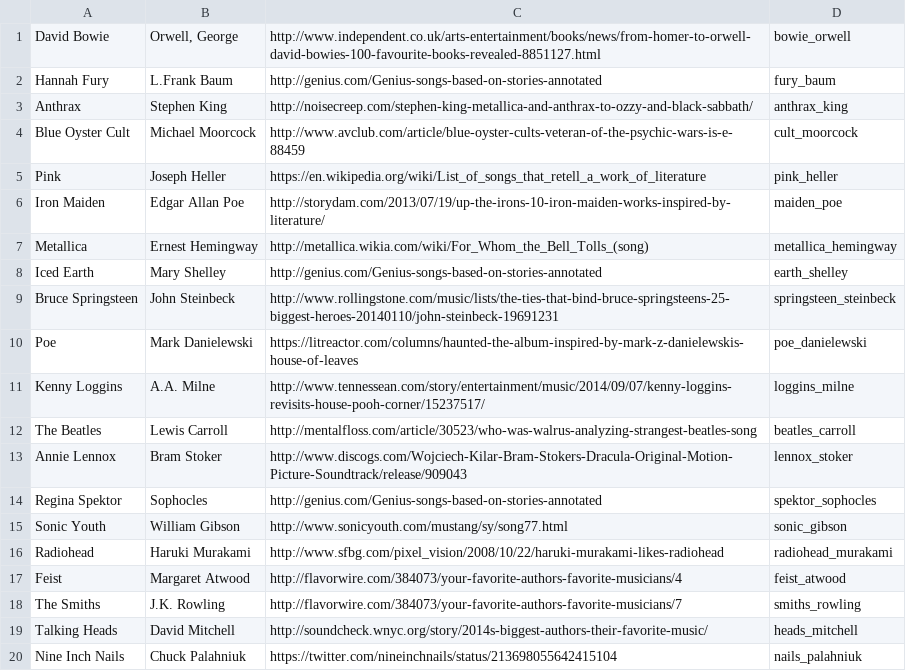
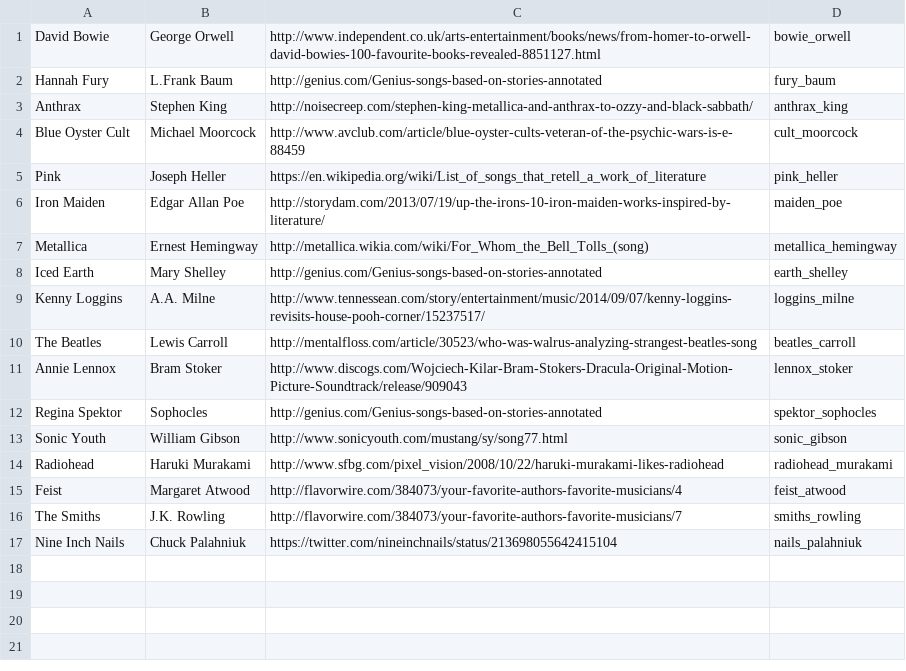
Before and after one commit to blip-lorist/book-duets-api, a CSV file: musician_author_seed.csv, drawn as a sheet.

Commit message:
Updated seed data.

```diff
--- a/musician_author_seed.csv
+++ b/musician_author_seed.csv
@@ -1,2 +1,2 @@
-David Bowie,"Orwell, George",http://www.independent.co.uk/arts-entertainment/books/news/from-homer-to-orwell-david-bowies-100-favourite-books-revealed-8851127.html,bowie_orwell
+David Bowie,George Orwell,http://www.independent.co.uk/arts-entertainment/books/news/from-homer-to-orwell-david-bowies-100-favourite-books-revealed-8851127.html,bowie_orwell
 Hannah Fury,L.Frank Baum,http://genius.com/Genius-songs-based-on-stories-annotated,fury_baum
@@ -8,4 +8,2 @@ Metallica,Ernest Hemingway ,http://metallica.wikia.com/wiki/For_Whom_the_Bell_To
 Iced Earth,Mary Shelley,http://genius.com/Genius-songs-based-on-stories-annotated,earth_shelley
-Bruce Springsteen,John Steinbeck,http://www.rollingstone.com/music/lists/the-ties-that-bind-bruce-springsteens-25-biggest-heroes-20140110/john-steinbeck-19691231,springsteen_steinbeck
-Poe,Mark Danielewski,https://litreactor.com/columns/haunted-the-album-inspired-by-mark-z-danielewskis-house-of-leaves,poe_danielewski
 Kenny Loggins,A.A. Milne,http://www.tennessean.com/story/entertainment/music/2014/09/07/kenny-loggins-revisits-house-pooh-corner/15237517/,loggins_milne
@@ -18,3 +16,2 @@ Feist,Margaret Atwood,http://flavorwire.com/384073/your-favorite-authors-favorit
 The Smiths,J.K. Rowling,http://flavorwire.com/384073/your-favorite-authors-favorite-musicians/7,smiths_rowling
-Talking Heads,David Mitchell,http://soundcheck.wnyc.org/story/2014s-biggest-authors-their-favorite-music/,heads_mitchell
 Nine Inch Nails,Chuck Palahniuk,https://twitter.com/nineinchnails/status/213698055642415104,nails_palahniuk
```
Also changed, not shown: 2 other files.
